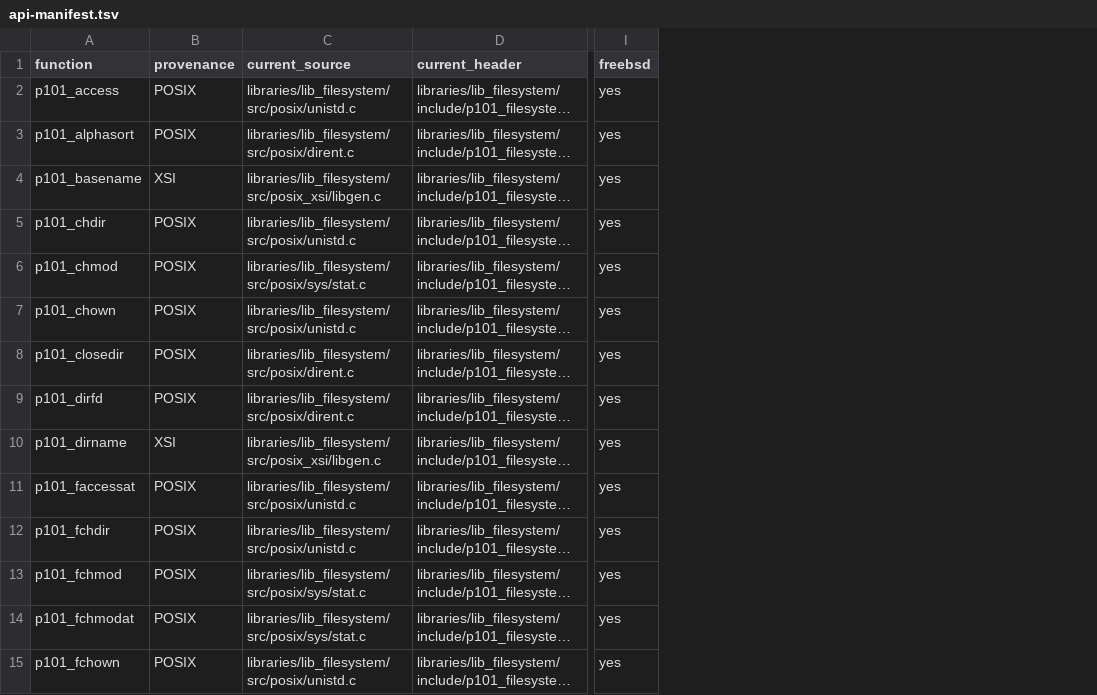
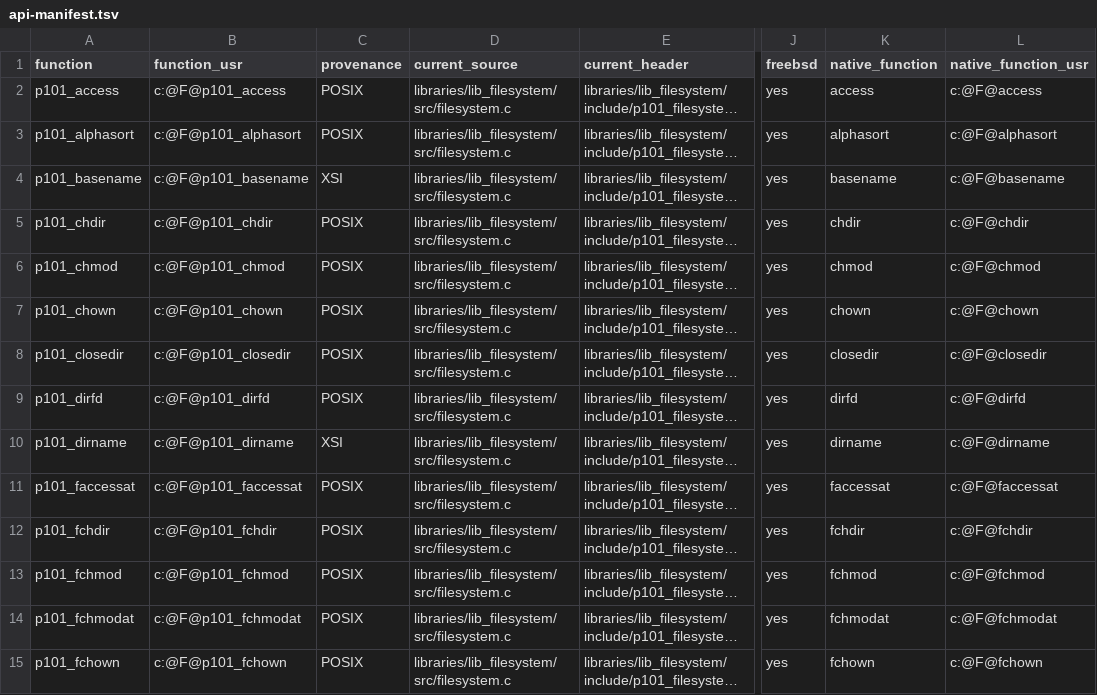
Before and after one commit to programming101dev/lib_filesystem, a TSV file: api-manifest.tsv, drawn as a sheet; only a part is shown, gaps mark what is left out; long unchanged cells end in …; addresses are those after the commit; the diff covers the shown part only; the diff names each change by its address in the sheet, - before the commit and + after, or states it on an @@ line.

Commit message:
Flatten source layout and strengthen contracts

```diff
--- a/api-manifest.tsv
+++ b/api-manifest.tsv
+column B (function_usr), rows 2-15: c:@F@p101_access | c:@F@p101_alphasort | c:@F@p101_basename | c:@F@p101_chdir | c:@F@p101_chmod | c:@F@p101_chown | c:@F@p101_closedir | c:@F@p101_dirfd | c:@F@p101_dirname | c:@F@p101_faccessat | c:@F@p101_fchdir | c:@F@p101_fchmod | c:@F@p101_fchmodat | c:@F@p101_fchown
+column K (native_function), rows 2-15: access | alphasort | basename | chdir | chmod | chown | closedir | dirfd | dirname | faccessat | fchdir | fchmod | fchmodat | fchown
+column L (native_function_usr), rows 2-15: c:@F@access | c:@F@alphasort | c:@F@basename | c:@F@chdir | c:@F@chmod | c:@F@chown | c:@F@closedir | c:@F@dirfd | c:@F@dirname | c:@F@faccessat | c:@F@fchdir | c:@F@fchmod | c:@F@fchmodat | c:@F@fchown
-D2 (current_source): libraries/lib_filesystem/src/posix/unistd.c
+D2 (current_source): libraries/lib_filesystem/src/filesystem.c
-D3 (current_source): libraries/lib_filesystem/src/posix/dirent.c
+D3 (current_source): libraries/lib_filesystem/src/filesystem.c
-D4 (current_source): libraries/lib_filesystem/src/posix_xsi/libgen.c
+D4 (current_source): libraries/lib_filesystem/src/filesystem.c
-D5 (current_source): libraries/lib_filesystem/src/posix/unistd.c
+D5 (current_source): libraries/lib_filesystem/src/filesystem.c
-D6 (current_source): libraries/lib_filesystem/src/posix/sys/stat.c
+D6 (current_source): libraries/lib_filesystem/src/filesystem.c
-D7 (current_source): libraries/lib_filesystem/src/posix/unistd.c
+D7 (current_source): libraries/lib_filesystem/src/filesystem.c
-D8:D9 (current_source): libraries/lib_filesystem/src/posix/dirent.c
+D8:D9 (current_source): libraries/lib_filesystem/src/filesystem.c
-D10 (current_source): libraries/lib_filesystem/src/posix_xsi/libgen.c
+D10 (current_source): libraries/lib_filesystem/src/filesystem.c
-D11:D12 (current_source): libraries/lib_filesystem/src/posix/unistd.c
+D11:D12 (current_source): libraries/lib_filesystem/src/filesystem.c
-D13:D14 (current_source): libraries/lib_filesystem/src/posix/sys/stat.c
+D13:D14 (current_source): libraries/lib_filesystem/src/filesystem.c
-D15 (current_source): libraries/lib_filesystem/src/posix/unistd.c
+D15 (current_source): libraries/lib_filesystem/src/filesystem.c
```
Also changed, not shown: 45 edited cells elsewhere in this file, 21 other files.
